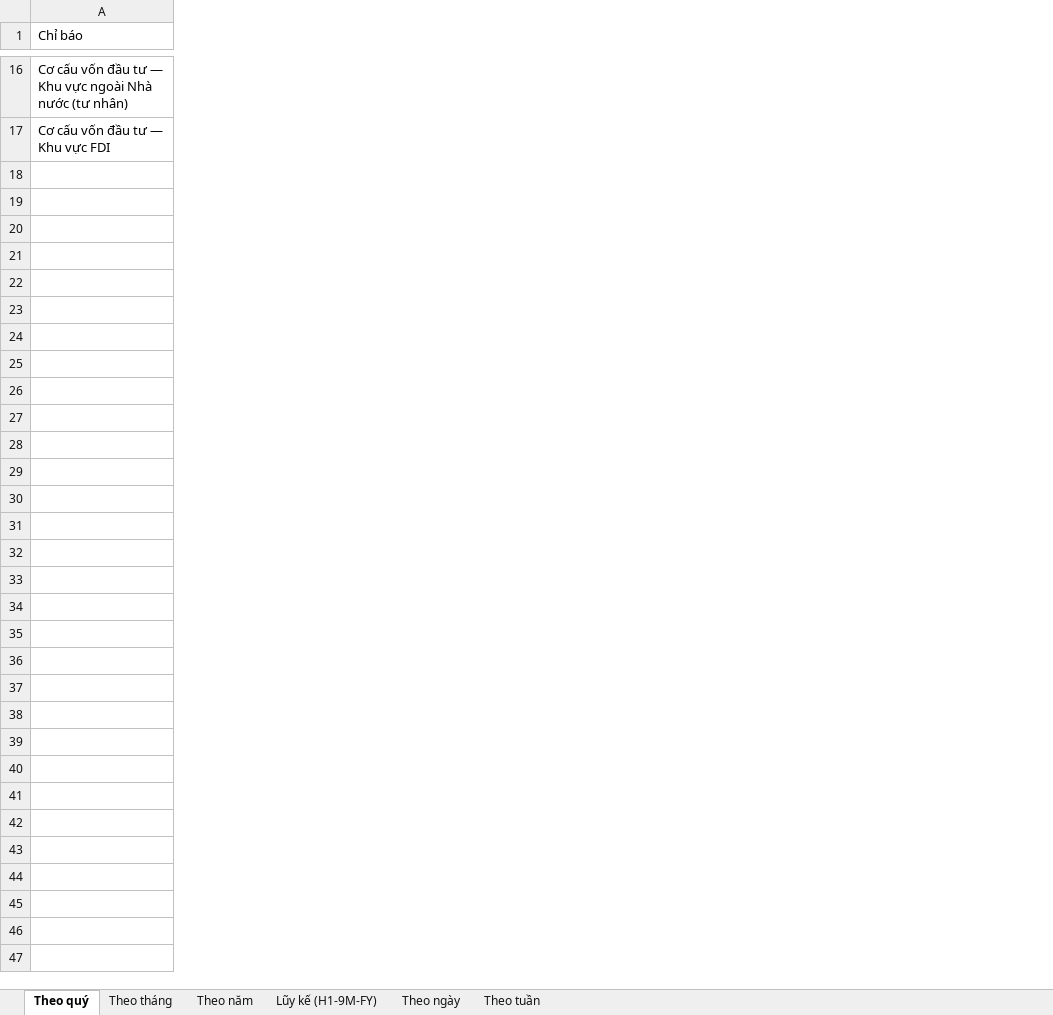
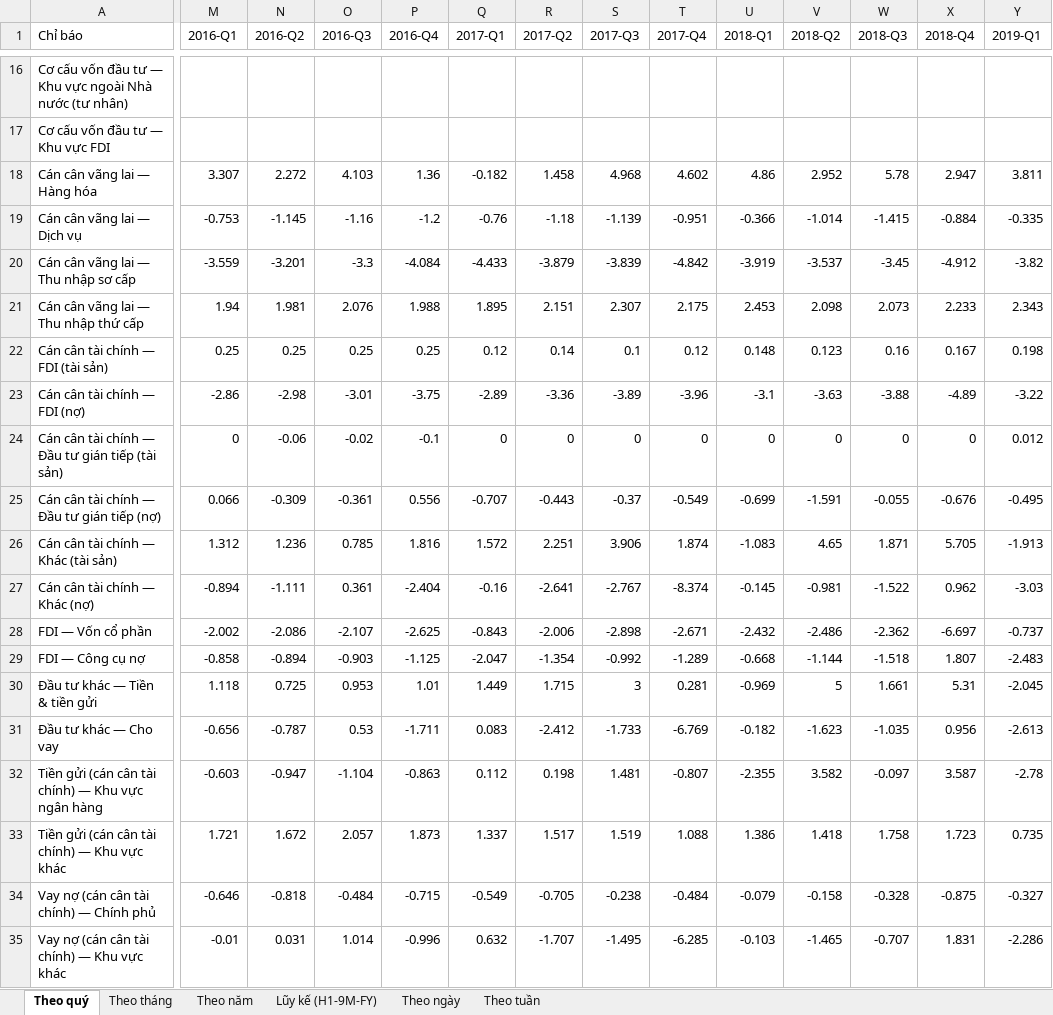
Before and after one commit to Truongutc/Phan-tich-FA, an Excel workbook: Bao cao/VIMO/VIMO_Lich_Su_Chi_So.xlsx, sheet Theo quý, drawn as a sheet; only a part is shown, gaps mark what is left out; values as stored, in another font and other column widths than the file's, no borders; rows hold the shown columns only; the diff covers the shown part only; the diff names each change by its address in the sheet, - before the commit and + after, or states it on an @@ line.

```diff
--- a/Bao cao/VIMO/VIMO_Lich_Su_Chi_So.xlsx (sheet Theo quý)
+++ b/Bao cao/VIMO/VIMO_Lich_Su_Chi_So.xlsx (sheet Theo quý)
+column M (2016-Q1), empty
+column N (2016-Q2), empty
+column O (2016-Q3), empty
+column P (2016-Q4), empty
+column Q (2017-Q1), empty
+column R (2017-Q2), empty
+column S (2017-Q3), empty
+column T (2017-Q4), empty
+column U (2018-Q1), empty
+column V (2018-Q2), empty
+column W (2018-Q3), empty
+column X (2018-Q4), empty
+column Y (2019-Q1), empty
+row 18: Cán cân vãng lai — Hàng hóa | 3.307 | 2.272 | 4.103 | 1.36 | -0.182 | 1.458 | 4.968 | 4.602 | 4.86 | 2.952 | 5.78 | 2.947 | 3.811
+row 19: Cán cân vãng lai — Dịch vụ | -0.753 | -1.145 | -1.16 | -1.2 | -0.76 | -1.18 | -1.139 | -0.951 | -0.366 | -1.014 | -1.415 | -0.884 | -0.335
+row 20: Cán cân vãng lai — Thu nhập sơ cấp | -3.559 | -3.201 | -3.3 | -4.084 | -4.433 | -3.879 | -3.839 | -4.842 | -3.919 | -3.537 | -3.45 | -4.912 | -3.82
+row 21: Cán cân vãng lai — Thu nhập thứ cấp | 1.94 | 1.981 | 2.076 | 1.988 | 1.895 | 2.151 | 2.307 | 2.175 | 2.453 | 2.098 | 2.073 | 2.233 | 2.343
+row 22: Cán cân tài chính — FDI (tài sản) | 0.25 | 0.25 | 0.25 | 0.25 | 0.12 | 0.14 | 0.1 | 0.12 | 0.148 | 0.123 | 0.16 | 0.167 | 0.198
+row 23: Cán cân tài chính — FDI (nợ) | -2.86 | -2.98 | -3.01 | -3.75 | -2.89 | -3.36 | -3.89 | -3.96 | -3.1 | -3.63 | -3.88 | -4.89 | -3.22
+row 24: Cán cân tài chính — Đầu tư gián tiếp (tài sản) | 0 | -0.06 | -0.02 | -0.1 | 0 | 0 | 0 | 0 | 0 | 0 | 0 | 0 | 0.012
+row 25: Cán cân tài chính — Đầu tư gián tiếp (nợ) | 0.066 | -0.309 | -0.361 | 0.556 | -0.707 | -0.443 | -0.37 | -0.549 | -0.699 | -1.591 | -0.055 | -0.676 | -0.495
+row 26: Cán cân tài chính — Khác (tài sản) | 1.312 | 1.236 | 0.785 | 1.816 | 1.572 | 2.251 | 3.906 | 1.874 | -1.083 | 4.65 | 1.871 | 5.705 | -1.913
+row 27: Cán cân tài chính — Khác (nợ) | -0.894 | -1.111 | 0.361 | -2.404 | -0.16 | -2.641 | -2.767 | -8.374 | -0.145 | -0.981 | -1.522 | 0.962 | -3.03
+row 28: FDI — Vốn cổ phần | -2.002 | -2.086 | -2.107 | -2.625 | -0.843 | -2.006 | -2.898 | -2.671 | -2.432 | -2.486 | -2.362 | -6.697 | -0.737
+row 29: FDI — Công cụ nợ | -0.858 | -0.894 | -0.903 | -1.125 | -2.047 | -1.354 | -0.992 | -1.289 | -0.668 | -1.144 | -1.518 | 1.807 | -2.483
+row 30: Đầu tư khác — Tiền & tiền gửi | 1.118 | 0.725 | 0.953 | 1.01 | 1.449 | 1.715 | 3 | 0.281 | -0.969 | 5 | 1.661 | 5.31 | -2.045
+row 31: Đầu tư khác — Cho vay | -0.656 | -0.787 | 0.53 | -1.711 | 0.083 | -2.412 | -1.733 | -6.769 | -0.182 | -1.623 | -1.035 | 0.956 | -2.613
+row 32: Tiền gửi (cán cân tài chính) — Khu vực ngân hàng | -0.603 | -0.947 | -1.104 | -0.863 | 0.112 | 0.198 | 1.481 | -0.807 | -2.355 | 3.582 | -0.097 | 3.587 | -2.78
+row 33: Tiền gửi (cán cân tài chính) — Khu vực khác | 1.721 | 1.672 | 2.057 | 1.873 | 1.337 | 1.517 | 1.519 | 1.088 | 1.386 | 1.418 | 1.758 | 1.723 | 0.735
+row 34: Vay nợ (cán cân tài chính) — Chính phủ | -0.646 | -0.818 | -0.484 | -0.715 | -0.549 | -0.705 | -0.238 | -0.484 | -0.079 | -0.158 | -0.328 | -0.875 | -0.327
+row 35: Vay nợ (cán cân tài chính) — Khu vực khác | -0.01 | 0.031 | 1.014 | -0.996 | 0.632 | -1.707 | -1.495 | -6.285 | -0.103 | -1.465 | -0.707 | 1.831 | -2.286
```
Also changed, not shown: 21 added rows and 19 added columns elsewhere in this sheet, sheet Theo tháng, sheet Theo năm, 6 other files.
